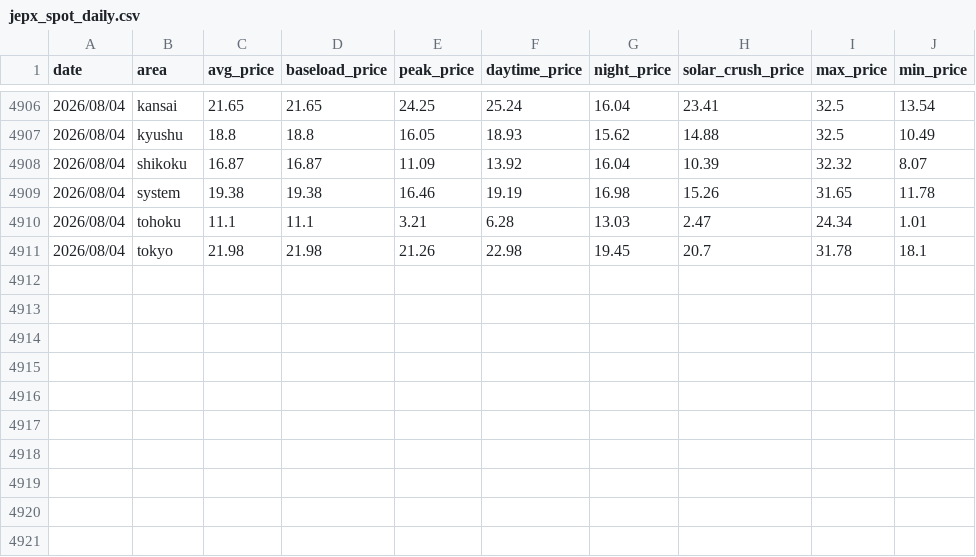
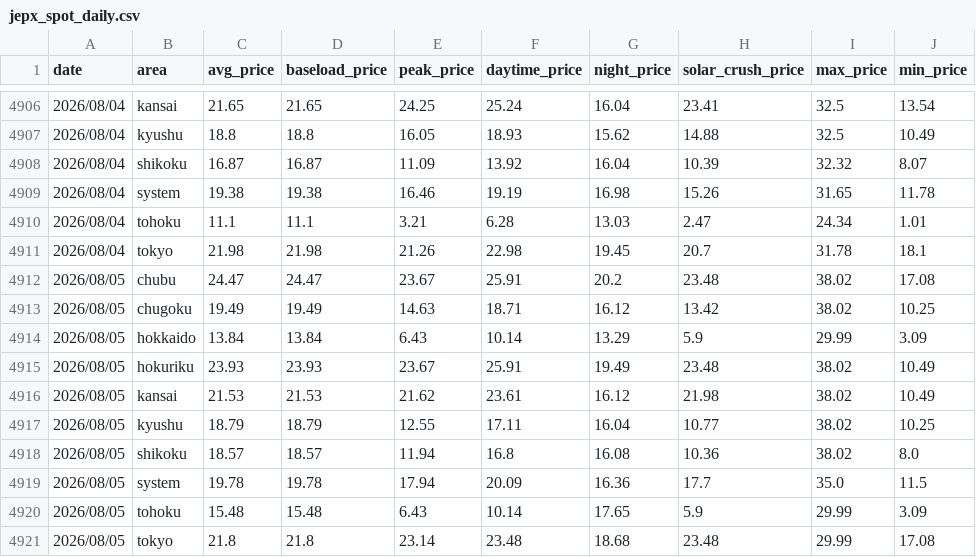
Before and after one commit to Aki123712/Jpex, a CSV file: data/jepx_spot_daily.csv, drawn as a sheet; only a part is shown, gaps mark what is left out.

```diff
--- a/data/jepx_spot_daily.csv
+++ b/data/jepx_spot_daily.csv
@@ -4911 +4911,11 @@ date,area,avg_price,baseload_price,peak_price,daytime_price,night_price,solar_cr
 2026/08/04,tokyo,21.98,21.98,21.26,22.98,19.45,20.7,31.78,18.1
+2026/08/05,chubu,24.47,24.47,23.67,25.91,20.2,23.48,38.02,17.08
+2026/08/05,chugoku,19.49,19.49,14.63,18.71,16.12,13.42,38.02,10.25
+2026/08/05,hokkaido,13.84,13.84,6.43,10.14,13.29,5.9,29.99,3.09
+2026/08/05,hokuriku,23.93,23.93,23.67,25.91,19.49,23.48,38.02,10.49
+2026/08/05,kansai,21.53,21.53,21.62,23.61,16.12,21.98,38.02,10.49
+2026/08/05,kyushu,18.79,18.79,12.55,17.11,16.04,10.77,38.02,10.25
+2026/08/05,shikoku,18.57,18.57,11.94,16.8,16.08,10.36,38.02,8.0
+2026/08/05,system,19.78,19.78,17.94,20.09,16.36,17.7,35.0,11.5
+2026/08/05,tohoku,15.48,15.48,6.43,10.14,17.65,5.9,29.99,3.09
+2026/08/05,tokyo,21.8,21.8,23.14,23.48,18.68,23.48,29.99,17.08
```
Also changed, not shown: data/jma_temp_daily.csv, data/merged_analysis.csv, 30 other files.
